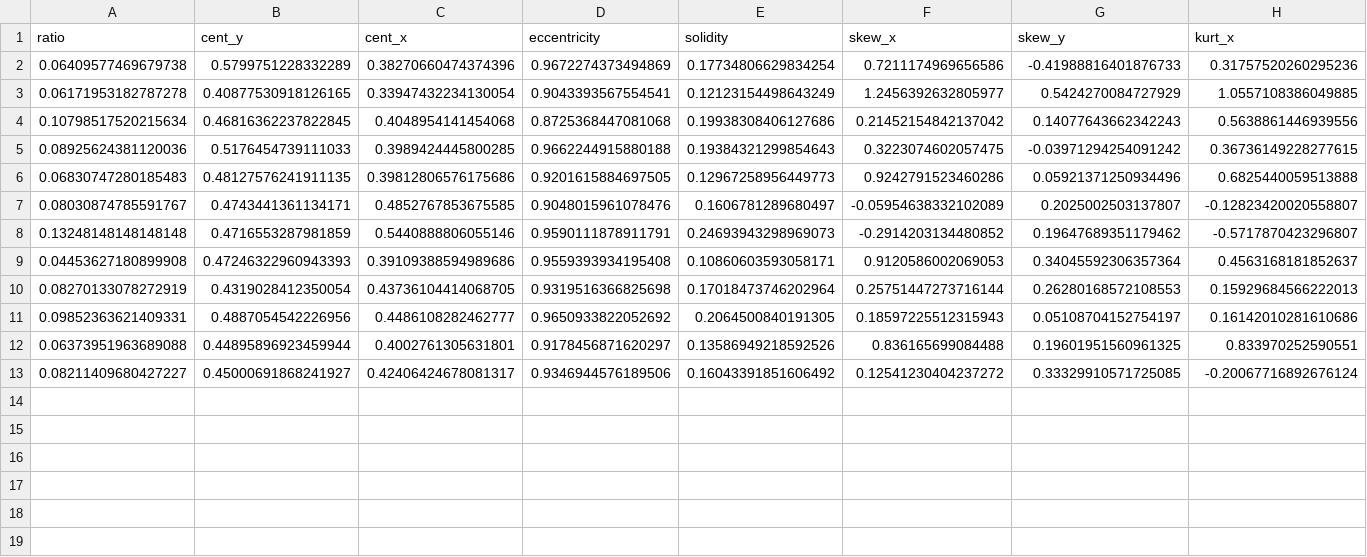
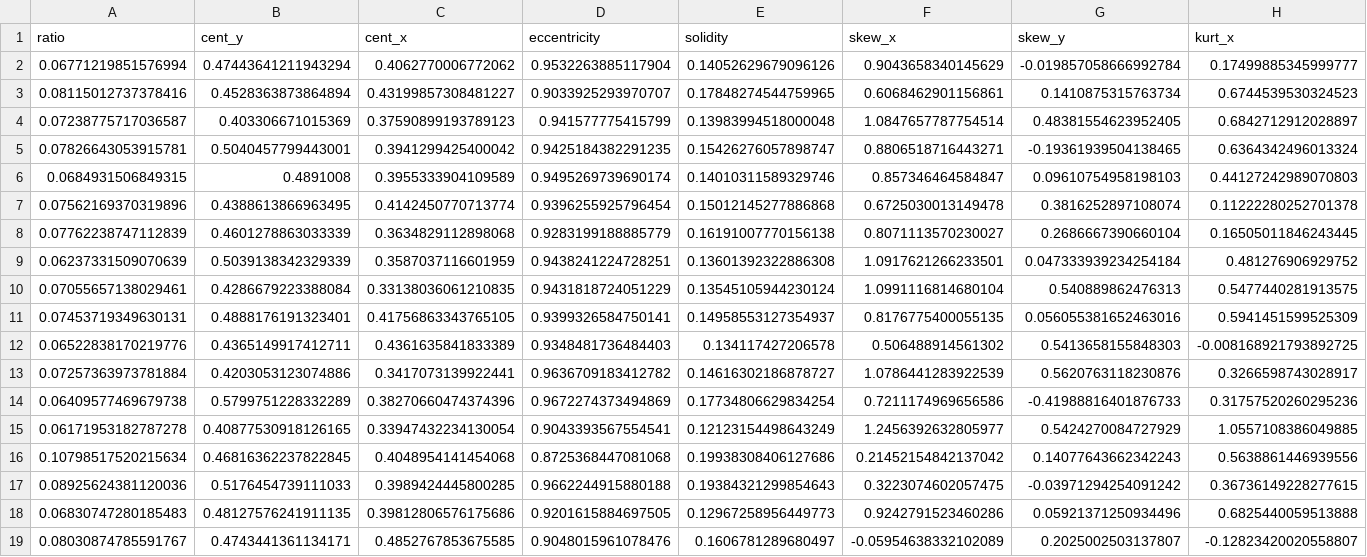
Before and after one commit to tyeejian/Signature-Forgery-Detection, a CSV file: Dataset/Features/Training/training_013.csv, drawn as a sheet; only a part is shown; the shorter side is filled out with more unchanged rows; rows hold the shown columns only; the diff names each change by its address in the sheet, - before the commit and + after, or states it on an @@ line.

```diff
--- a/Dataset/Features/Training/training_013.csv
+++ b/Dataset/Features/Training/training_013.csv
+row 2: 0.06771219851576994 | 0.47443641211943294 | 0.4062770006772062 | 0.9532263885117904 | 0.14052629679096126 | 0.9043658340145629 | -0.019857058666992784 | 0.17499885345999777
+row 3: 0.08115012737378416 | 0.4528363873864894 | 0.43199857308481227 | 0.9033925293970707 | 0.17848274544759965 | 0.6068462901156861 | 0.1410875315763734 | 0.6744539530324523
+row 4: 0.07238775717036587 | 0.403306671015369 | 0.37590899193789123 | 0.941577775415799 | 0.13983994518000048 | 1.0847657787754514 | 0.48381554623952405 | 0.6842712912028897
+row 5: 0.07826643053915781 | 0.5040457799443001 | 0.3941299425400042 | 0.9425184382291235 | 0.15426276057898747 | 0.8806518716443271 | -0.19361939504138465 | 0.6364342496013324
+row 6: 0.0684931506849315 | 0.4891008 | 0.3955333904109589 | 0.9495269739690174 | 0.14010311589329746 | 0.857346464584847 | 0.09610754958198103 | 0.44127242989070803
+row 7: 0.07562169370319896 | 0.4388613866963495 | 0.4142450770713774 | 0.9396255925796454 | 0.15012145277886868 | 0.6725030013149478 | 0.3816252897108074 | 0.11222280252701378
+row 8: 0.07762238747112839 | 0.4601278863033339 | 0.3634829112898068 | 0.9283199188885779 | 0.16191007770156138 | 0.8071113570230027 | 0.2686667390660104 | 0.16505011846243445
+row 9: 0.06237331509070639 | 0.5039138342329339 | 0.3587037116601959 | 0.9438241224728251 | 0.13601392322886308 | 1.0917621266233501 | 0.047333939234254184 | 0.481276906929752
+row 10: 0.07055657138029461 | 0.4286679223388084 | 0.33138036061210835 | 0.9431818724051229 | 0.13545105944230124 | 1.0991116814680104 | 0.540889862476313 | 0.5477440281913575
+row 11: 0.07453719349630131 | 0.4888176191323401 | 0.41756863343765105 | 0.9399326584750141 | 0.14958553127354937 | 0.8176775400055135 | 0.056055381652463016 | 0.5941451599525309
+row 12: 0.06522838170219776 | 0.4365149917412711 | 0.4361635841833389 | 0.9348481736484403 | 0.134117427206578 | 0.506488914561302 | 0.5413658155848303 | -0.008168921793892725
+row 13: 0.07257363973781884 | 0.4203053123074886 | 0.3417073139922441 | 0.9636709183412782 | 0.14616302186878727 | 1.0786441283922539 | 0.5620763118230876 | 0.3266598743028917
```
Also changed, not shown: 12 other files.
